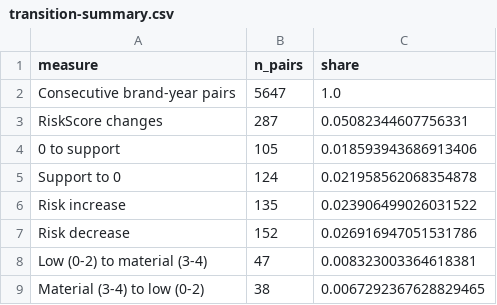
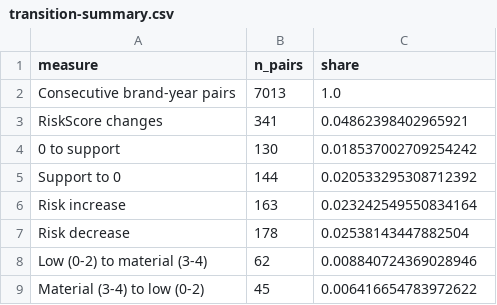
Before and after one commit to miaojunxi77-gif/fdd-change-evidence, a CSV file: public/data/item10-financing/transition-summary.csv, drawn as a sheet.

```diff
--- a/public/data/item10-financing/transition-summary.csv
+++ b/public/data/item10-financing/transition-summary.csv
@@ -1,9 +1,9 @@
 measure,n_pairs,share
-Consecutive brand-year pairs,5647,1.0
-RiskScore changes,287,0.05082344607756331
-0 to support,105,0.018593943686913406
-Support to 0,124,0.021958562068354878
-Risk increase,135,0.023906499026031522
-Risk decrease,152,0.026916947051531786
-Low (0-2) to material (3-4),47,0.008323003364618381
-Material (3-4) to low (0-2),38,0.0067292367628829465
+Consecutive brand-year pairs,7013,1.0
+RiskScore changes,341,0.04862398402965921
+0 to support,130,0.018537002709254242
+Support to 0,144,0.020533295308712392
+Risk increase,163,0.023242549550834164
+Risk decrease,178,0.02538143447882504
+Low (0-2) to material (3-4),62,0.008840724369028946
+Material (3-4) to low (0-2),45,0.006416654783972622
```
Also changed, not shown: public/data/item10-financing/annual-trends.csv, public/data/item10-financing/prevalence.csv, 4 other files.
